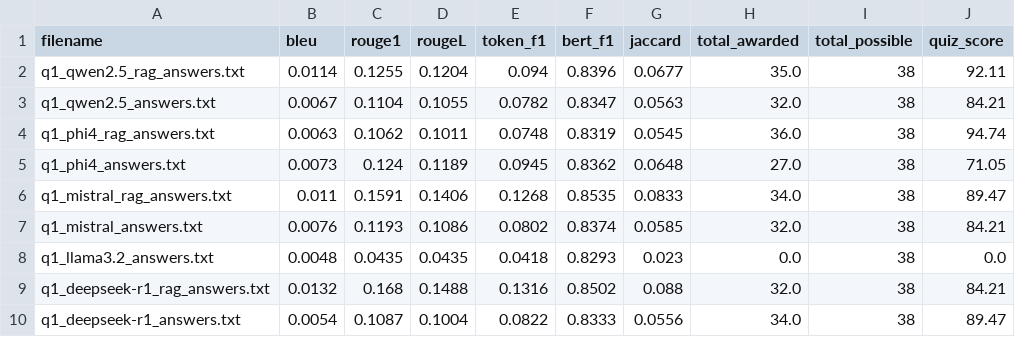
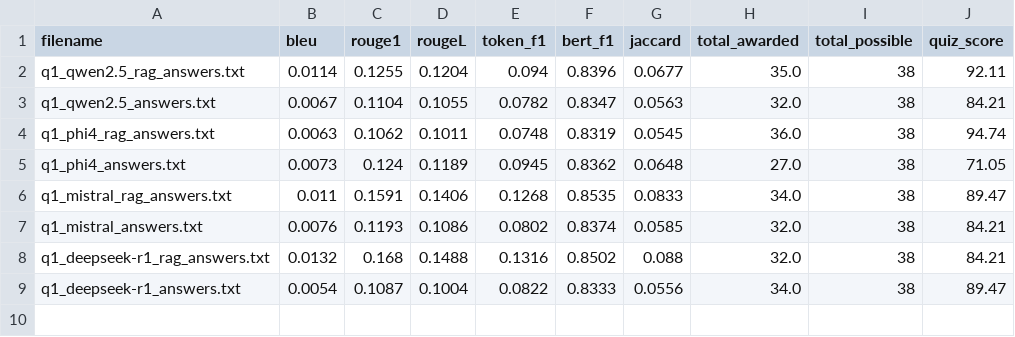
Before and after one commit to VeiledTee/LectureLanguageModels, a CSV file: Education RA/Evolutionary_Computation/Exams/generated_answers/evaluation_results_deepseek-r1.csv, drawn as a sheet.

Commit message:
correcting llama and EC evaluation

```diff
--- a/Education RA/Evolutionary_Computation/Exams/generated_answers/evaluation_results_deepseek-r1.csv
+++ b/Education RA/Evolutionary_Computation/Exams/generated_answers/evaluation_results_deepseek-r1.csv
@@ -7,3 +7,2 @@ q1_mistral_rag_answers.txt,0.011,0.1591,0.1406,0.1268,0.8535,0.0833,34.0,38,89.4
 q1_mistral_answers.txt,0.0076,0.1193,0.1086,0.0802,0.8374,0.0585,32.0,38,84.21
-q1_llama3.2_answers.txt,0.0048,0.0435,0.0435,0.0418,0.8293,0.023,0.0,38,0.0
 q1_deepseek-r1_rag_answers.txt,0.0132,0.168,0.1488,0.1316,0.8502,0.088,32.0,38,84.21
```
Also changed, not shown: Education RA/Evolutionary_Computation/Exams/generated_answers/evaluation_results_llama3-2.csv, Education RA/Evolutionary_Computation/Exams/generated_answers/evaluation_results_llama3-3.csv, 2 other files.
